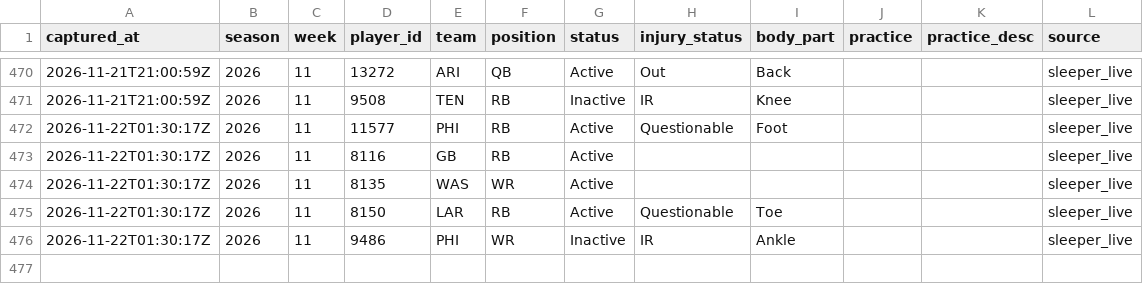
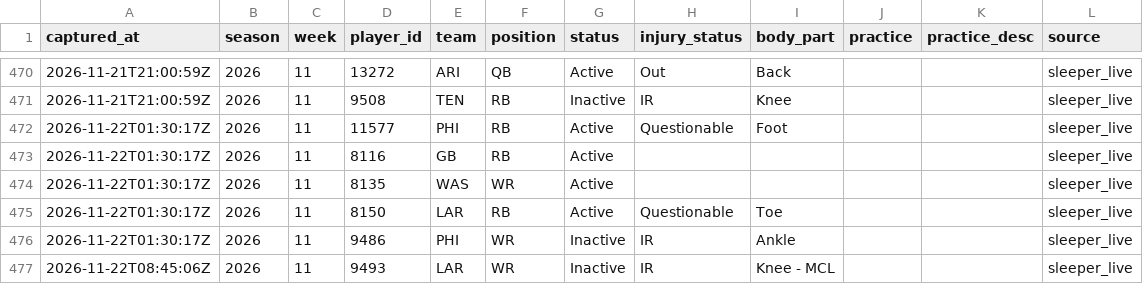
Before and after one commit to h-keenan/FANTASYGMLAB, a CSV file: data/injury_history/events_2026.csv, drawn as a sheet; only a part is shown, gaps mark what is left out; the diff names each change by its address in the sheet, - before the commit and + after, or states it on an @@ line.

Commit message:
chore(data): scheduled injury-status sync
Automated by the fantasygm-lab-injury-status-sync cron. Patches only the status/injury_status columns of existing data/players.db rows from Sleeper's live player feed -- not a full players.db rebuild.
Files: data/players.db, data/sleeper_players.json, data/injury_history/events_2026.csv

```diff
--- a/data/injury_history/events_2026.csv
+++ b/data/injury_history/events_2026.csv
+row 477: 2026-11-22T08:45:06Z | 2026 | 11 | 9493 | LAR | WR | Inactive | IR | Knee - MCL |  |  | sleeper_live
```
Also changed, not shown: 2 other files.
